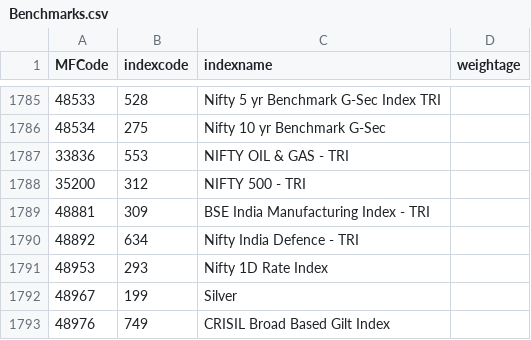
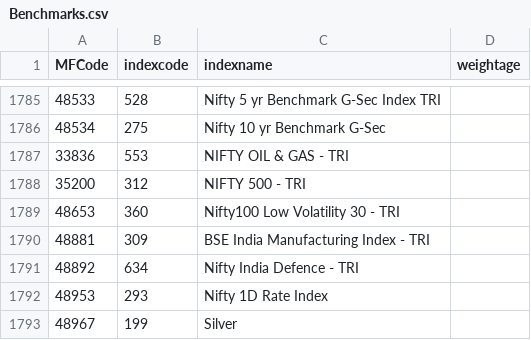
Before and after one commit to nikunjbaheti/MF_Holdinfs-gs, a CSV file: Benchmarks.csv, drawn as a sheet; only a part is shown, gaps mark what is left out; the shorter side is filled out with more unchanged rows; the diff names each change by its address in the sheet, - before the commit and + after, or states it on an @@ line.

```diff
--- a/Benchmarks.csv
+++ b/Benchmarks.csv
+row 1789: 48653 | 360 | Nifty100 Low Volatility 30 - TRI
```
Also changed, not shown: Index Latest.csv, MFCodes.csv, 3 other files.
